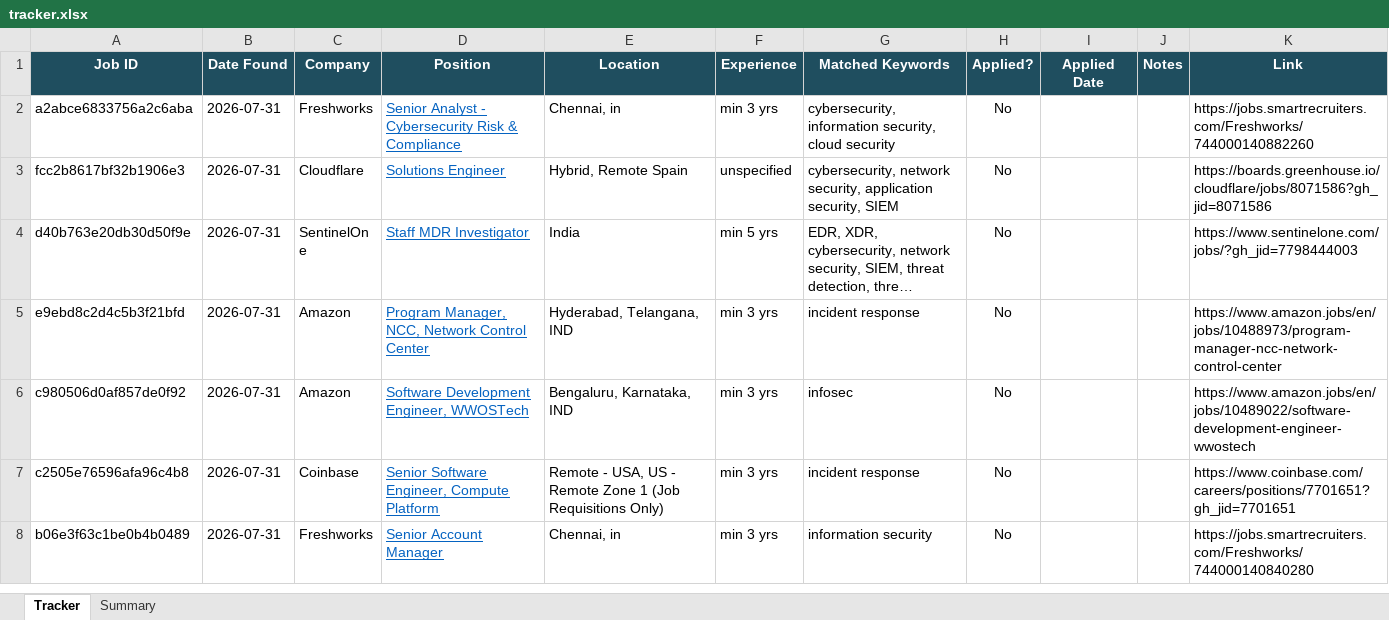
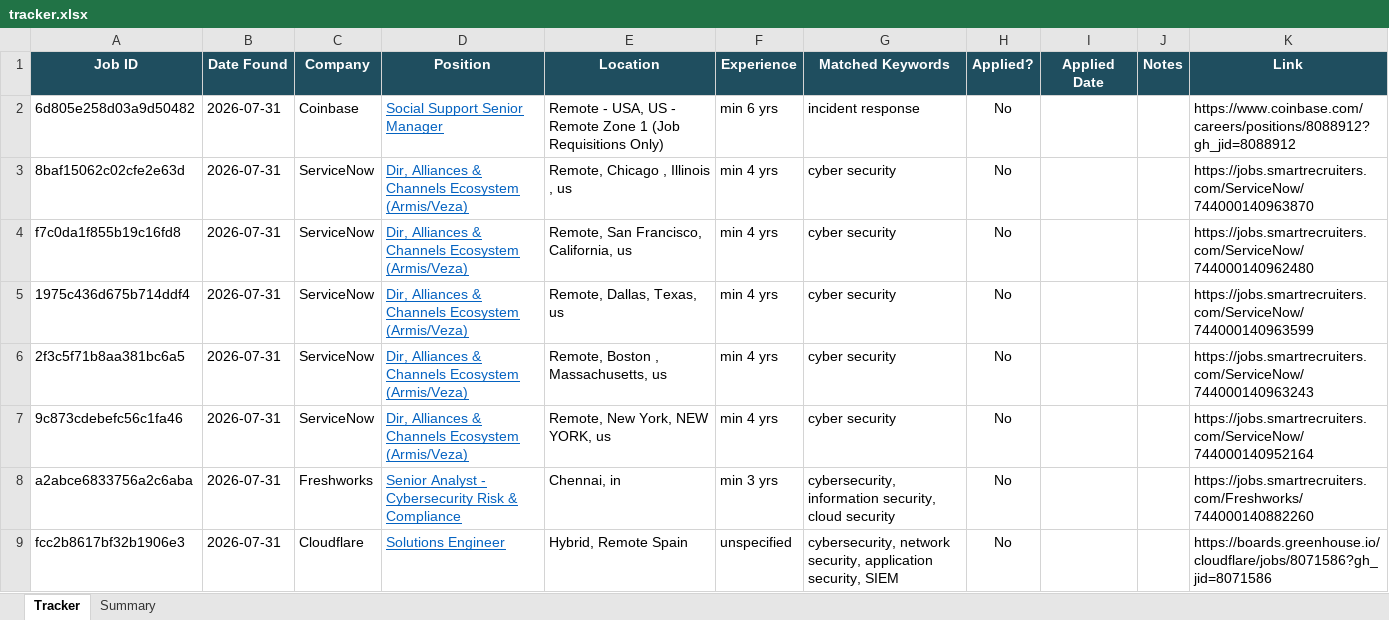
Before and after one commit to rajattiwari-stack/job-sentinel, an Excel workbook: tracker.xlsx, sheet Tracker, drawn as a sheet; only a part is shown; the shorter side is filled out with more unchanged rows; long unchanged cells end in …; values as stored, in another font and other column widths than the file's, no borders; conditional formats not drawn; the diff names each change by its address in the sheet, - before the commit and + after, or states it on an @@ line.

```diff
--- a/tracker.xlsx (sheet Tracker)
+++ b/tracker.xlsx (sheet Tracker)
+row 2: 6d805e258d03a9d50482 | 2026-07-31 | Coinbase | Social Support Senior Manager | Remote - USA, US - Remote Zone 1 (Job Requisitions Only) | min 6 yrs | incident response | No |  |  | https://www.coinbase.com/careers/positions/8088912?gh_jid=8088912
+row 3: 8baf15062c02cfe2e63d | 2026-07-31 | ServiceNow | Dir, Alliances & Channels Ecosystem (Armis/Veza) | Remote, Chicago , Illinois , us | min 4 yrs | cyber security | No |  |  | https://jobs.smartrecruiters.com/ServiceNow/744000140963870
+row 4: f7c0da1f855b19c16fd8 | 2026-07-31 | ServiceNow | Dir, Alliances & Channels Ecosystem (Armis/Veza) | Remote, San Francisco, California, us | min 4 yrs | cyber security | No |  |  | https://jobs.smartrecruiters.com/ServiceNow/744000140962480
+row 5: 1975c436d675b714ddf4 | 2026-07-31 | ServiceNow | Dir, Alliances & Channels Ecosystem (Armis/Veza) | Remote, Dallas, Texas, us | min 4 yrs | cyber security | No |  |  | https://jobs.smartrecruiters.com/ServiceNow/744000140963599
+row 6: 2f3c5f71b8aa381bc6a5 | 2026-07-31 | ServiceNow | Dir, Alliances & Channels Ecosystem (Armis/Veza) | Remote, Boston , Massachusetts, us | min 4 yrs | cyber security | No |  |  | https://jobs.smartrecruiters.com/ServiceNow/744000140963243
+row 7: 9c873cdebefc56c1fa46 | 2026-07-31 | ServiceNow | Dir, Alliances & Channels Ecosystem (Armis/Veza) | Remote, New York, NEW YORK, us | min 4 yrs | cyber security | No |  |  | https://jobs.smartrecruiters.com/ServiceNow/744000140952164
```
Also changed, not shown: 1 other file.
